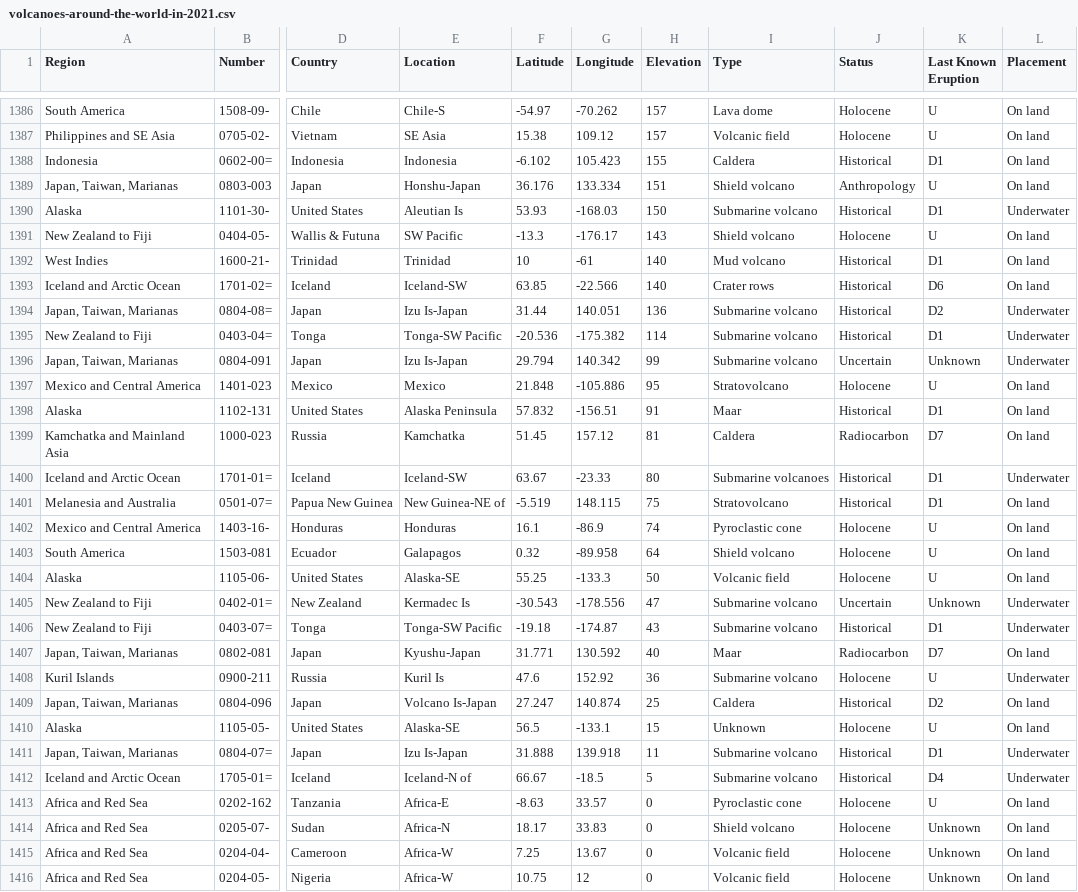
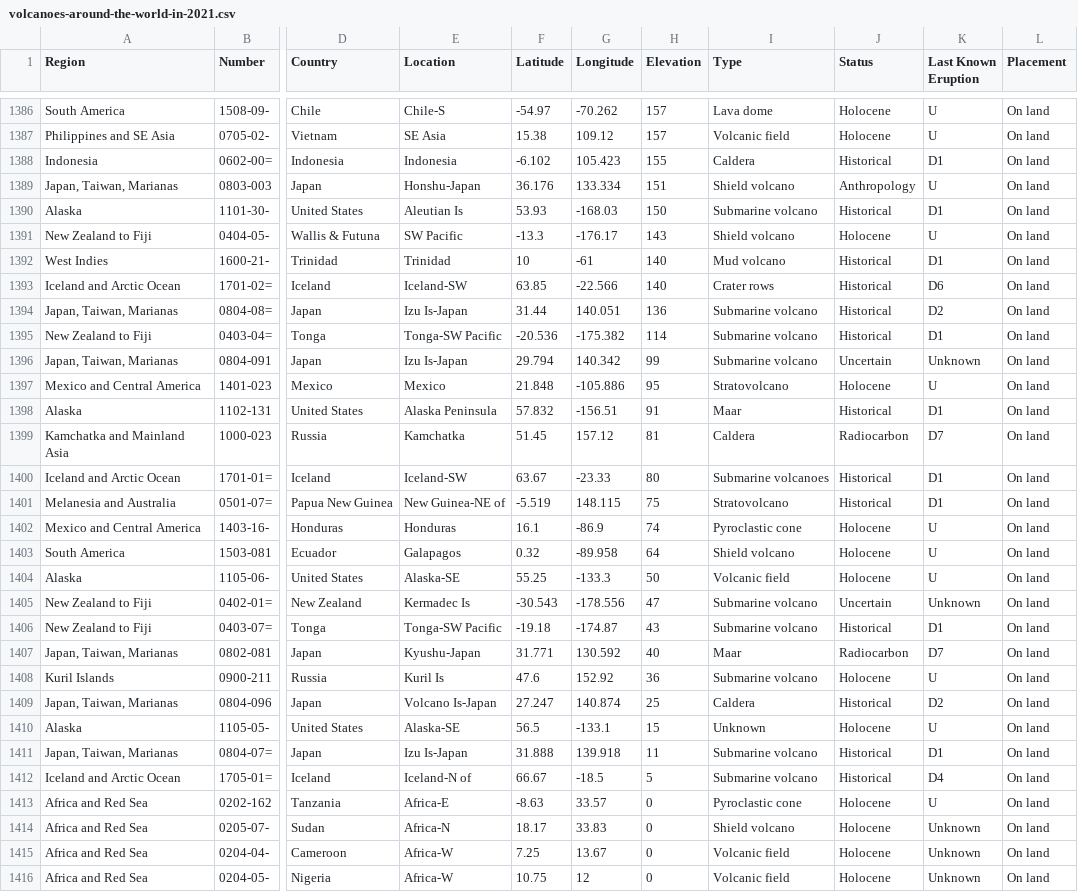
Before and after one commit to kntn910/FIT3179, a CSV file: week-9-homework/data/volcanoes-around-the-world-in-2021.csv, drawn as a sheet; only a part is shown, gaps mark what is left out; the diff covers the shown part only; the diff names each change by its address in the sheet, - before the commit and + after, or states it on an @@ line.

Commit message:
Update

```diff
--- a/week-9-homework/data/volcanoes-around-the-world-in-2021.csv
+++ b/week-9-homework/data/volcanoes-around-the-world-in-2021.csv
-L1390 (Placement): Underwater
+L1390 (Placement): On land
-L1394:L1396 (Placement): Underwater
+L1394:L1396 (Placement): On land
-L1400 (Placement): Underwater
+L1400 (Placement): On land
-L1405:L1406 (Placement): Underwater
+L1405:L1406 (Placement): On land
-L1408 (Placement): Underwater
+L1408 (Placement): On land
-L1411:L1412 (Placement): Underwater
+L1411:L1412 (Placement): On land
```
Also changed, not shown: 18 edited cells elsewhere in this file.
